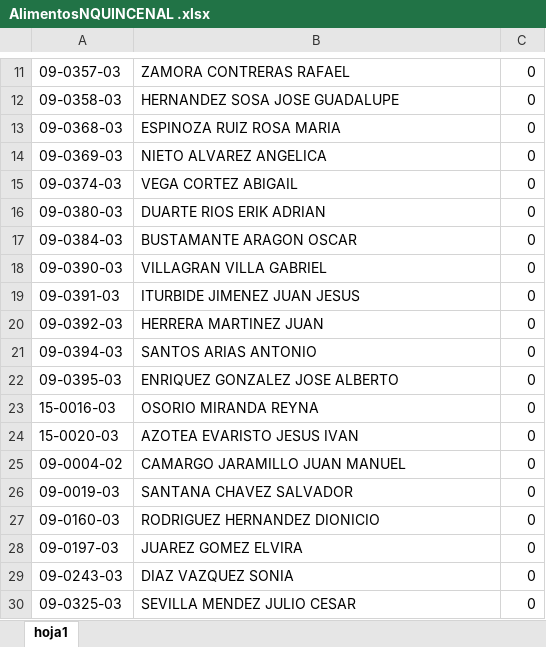
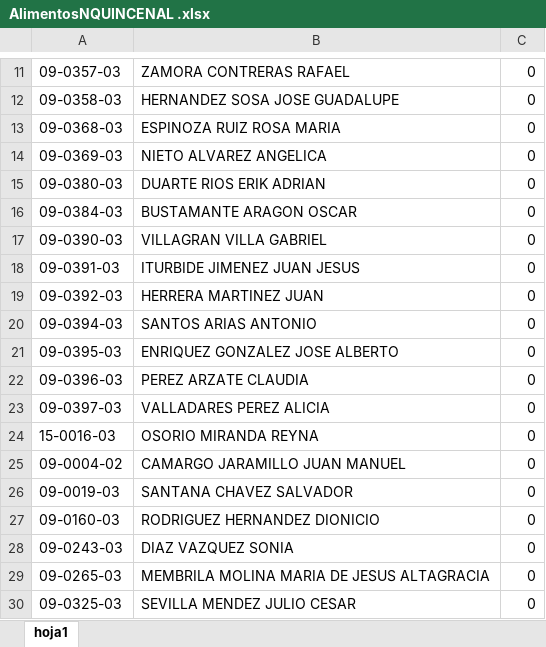
Before and after one commit to VencesDesarrolloGif/zonacgg, an Excel workbook: Vista/uploads/documentosContabilidad/AlimentosNQUINCENAL .xlsx, sheet hoja1, drawn as a sheet; only a part is shown, gaps mark what is left out; values as stored, in another font and other column widths than the file's, no borders; removed rows and columns are numbered as before the commit, all else as after; the diff names each change by its address in the sheet, - before the commit and + after, or states it on an @@ line.

```diff
--- a/Vista/uploads/documentosContabilidad/AlimentosNQUINCENAL .xlsx (sheet hoja1)
+++ b/Vista/uploads/documentosContabilidad/AlimentosNQUINCENAL .xlsx (sheet hoja1)
-row 15: 09-0374-03 | VEGA CORTEZ ABIGAIL | 0
+row 22: 09-0396-03 | PEREZ ARZATE CLAUDIA | 0
+row 23: 09-0397-03 | VALLADARES PEREZ ALICIA | 0
-row 24: 15-0020-03 | AZOTEA EVARISTO JESUS IVAN | 0
-row 28: 09-0197-03 | JUAREZ GOMEZ ELVIRA | 0
+row 29: 09-0265-03 | MEMBRILA MOLINA MARIA DE JESUS ALTAGRACIA | 0
```
Also changed, not shown: Vista/uploads/documentosContabilidad/fonacotNQUINCENAL .xlsx, Vista/uploads/documentosContabilidad/infonavitNQUINCENAL .xlsx, 6 other files.
